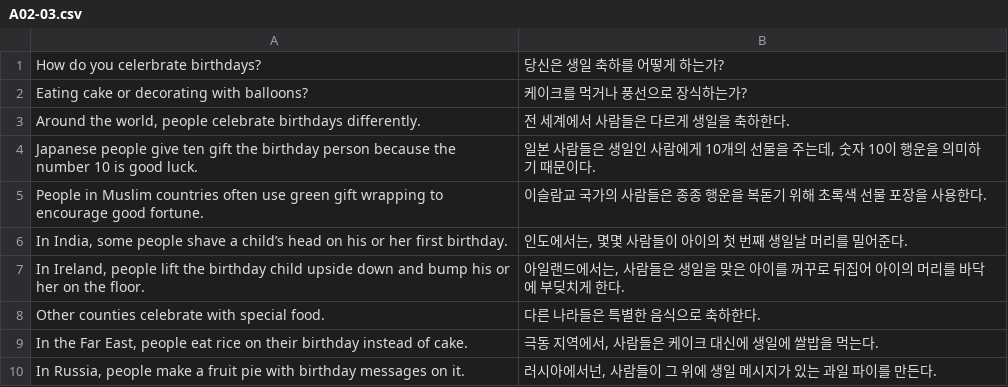
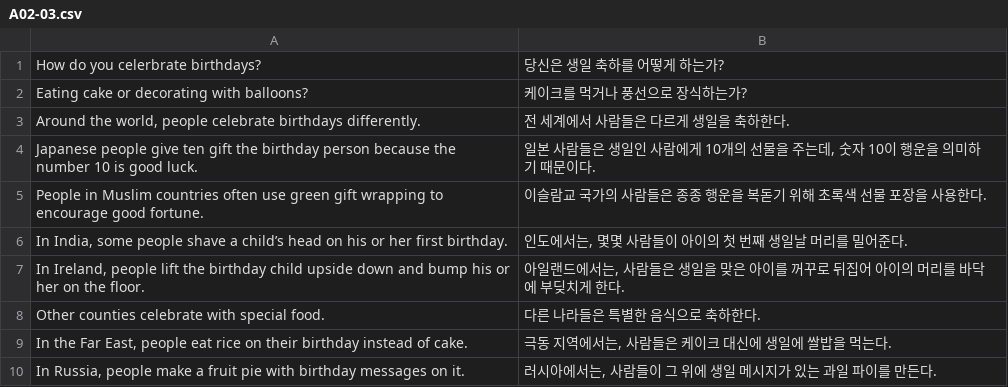
Before and after one commit to woniper/switch-my-reading-coach, a CSV file: docs/static/data/A02-03.csv, drawn as a sheet.

```diff
--- a/docs/static/data/A02-03.csv
+++ b/docs/static/data/A02-03.csv
@@ -8,3 +8,3 @@ In Ireland, people lift the birthday child upside down and bump his or her on th
 Other counties celebrate with special food. | 다른 나라들은 특별한 음식으로 축하한다.
-In the Far East, people eat rice on their birthday instead of cake. | 극동 지역에서, 사람들은 케이크 대신에 생일에 쌀밥을 먹는다.
-In Russia, people make a fruit pie with birthday messages on it.  | 러시아에서넌, 사람들이 그 위에 생일 메시지가 있는 과일 파이를 만든다.
+In the Far East, people eat rice on their birthday instead of cake. | 극동 지역에서는, 사람들은 케이크 대신에 생일에 쌀밥을 먹는다.
+In Russia, people make a fruit pie with birthday messages on it.  | 러시아에서는, 사람들이 그 위에 생일 메시지가 있는 과일 파이를 만든다.
```
Also changed, not shown: docs/static/data/B01-02.csv, static/data/A02-03.csv, 15 other files.
